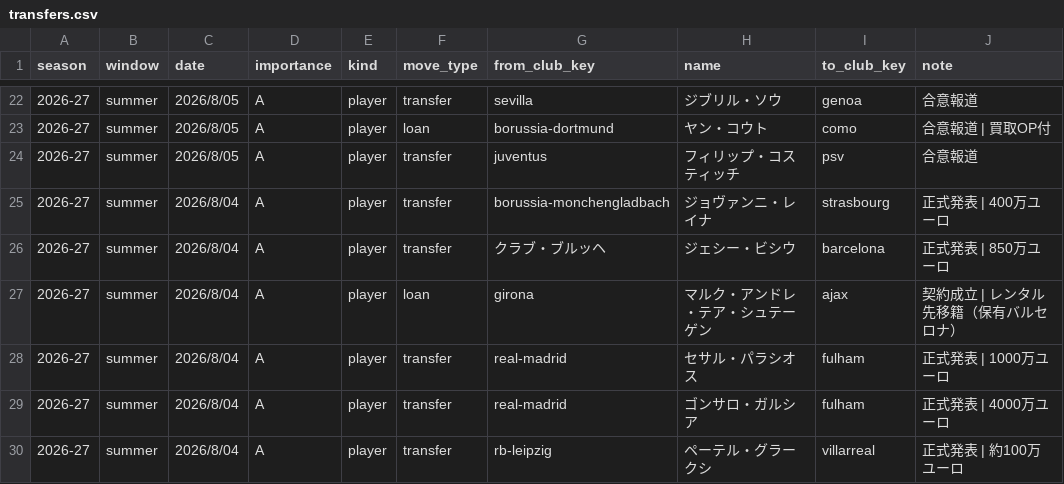
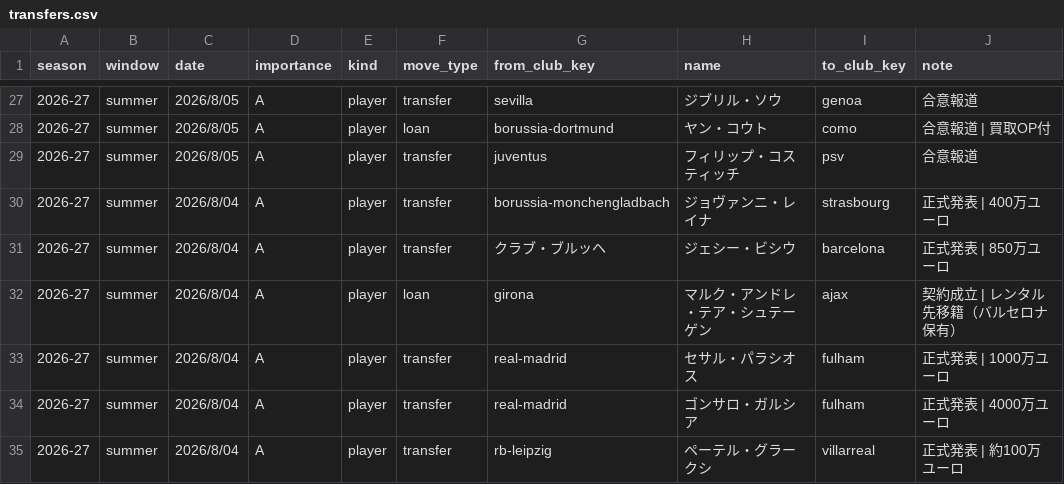
Before and after one commit to football-archive/start, a CSV file: src/data/transfers.csv, drawn as a sheet; only a part is shown, gaps mark what is left out; the diff covers the shown part only.

```diff
--- a/src/data/transfers.csv
+++ b/src/data/transfers.csv
@@ -26,3 +31,3 @@
 2026-27,summer,2026/8/04,A,player,transfer,クラブ・ブルッヘ,ジェシー・ビシウ,barcelona,正式発表 | 850万ユーロ,,,,,,,,,,
-2026-27,summer,2026/8/04,A,player,loan,girona,マルク・アンドレ・テア・シュテーゲン,ajax,契約成立 | レンタル先移籍（保有バルセロナ）,,,,,,,,,,
+2026-27,summer,2026/8/04,A,player,loan,girona,マルク・アンドレ・テア・シュテーゲン,ajax,契約成立 | レンタル先移籍（バルセロナ保有）,,,,,,,,,,
 2026-27,summer,2026/8/04,A,player,transfer,real-madrid,セサル・パラシオス,fulham,正式発表 | 1000万ユーロ,,,,,,,,,,
```
Also changed, not shown: 7 added rows, 2 removed rows and 4 edited cells elsewhere in this file, src/data/updates.csv, 6 other files.
